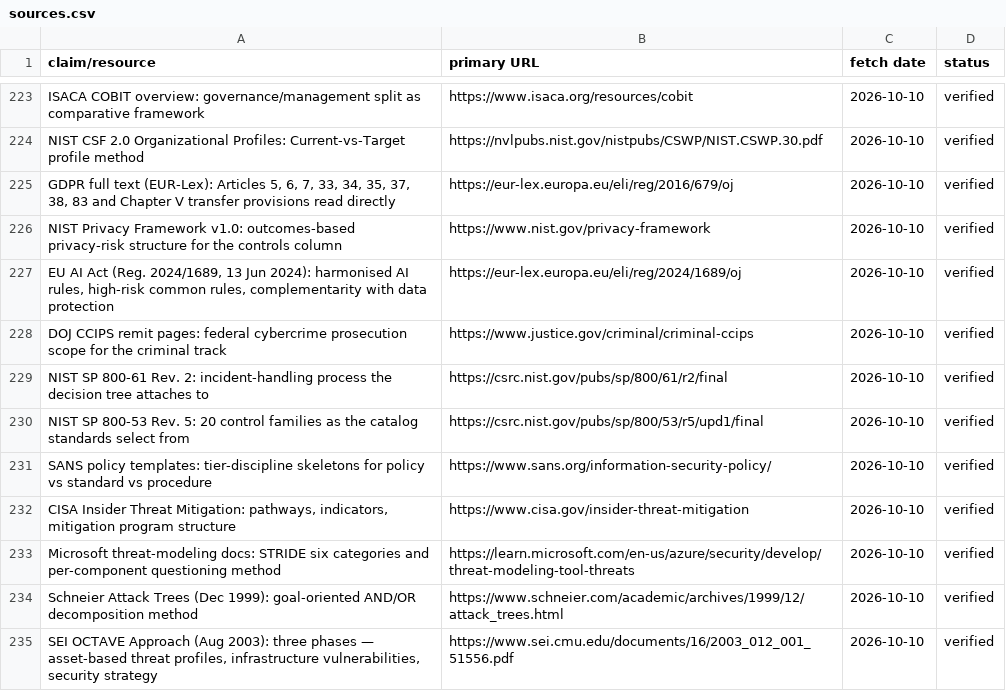
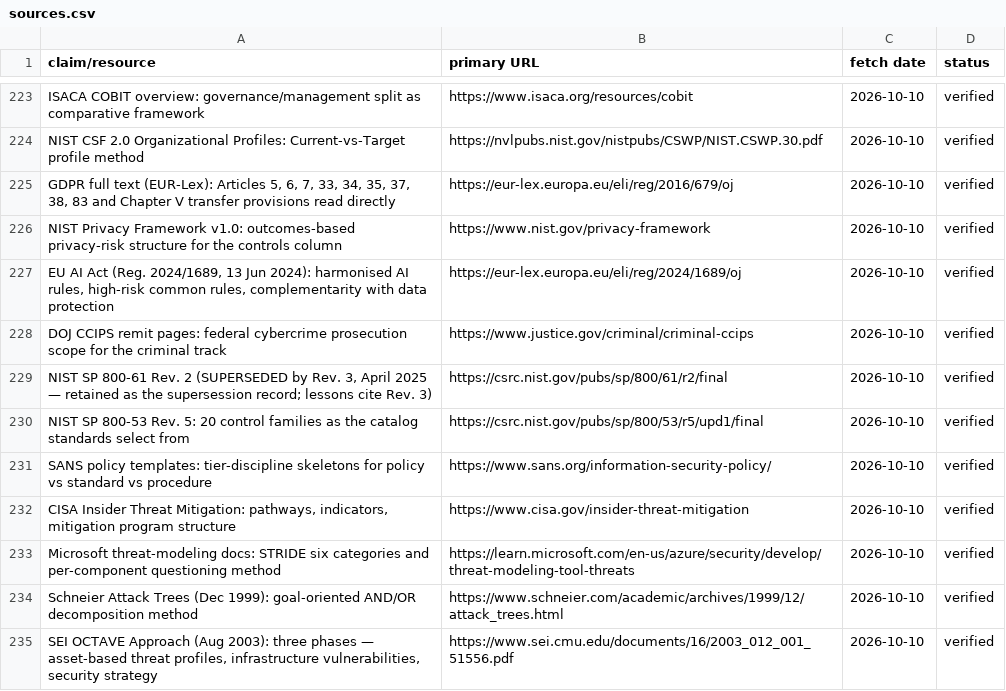
Before and after one commit to dynoshippedit/ai-career-kg, a CSV file: guidebook/sources.csv, drawn as a sheet; only a part is shown, gaps mark what is left out.

Commit message:
Guidebook: brief-audit fixes + research inputs in-repo
- e-investigations: SP 800-61 Rev. 2 -> Rev. 3 (superseded); ledger row annotated
- b-xss / b-session-auth: cheat-sheet slugs verified 2026-10-09, now linked directly
- b-xss: reflected/stored detection pairing added (CSP reports, log patterns)
- research-inputs/: the brief, curriculum, program map, night research ship with the program
- no push

```diff
--- a/guidebook/sources.csv
+++ b/guidebook/sources.csv
@@ -228,3 +228,3 @@ NIST Privacy Framework v1.0: outcomes-based privacy-risk structure for the contr
 DOJ CCIPS remit pages: federal cybercrime prosecution scope for the criminal track,https://www.justice.gov/criminal/criminal-ccips,2026-10-10,verified
-NIST SP 800-61 Rev. 2: incident-handling process the decision tree attaches to,https://csrc.nist.gov/pubs/sp/800/61/r2/final,2026-10-10,verified
+"NIST SP 800-61 Rev. 2 (SUPERSEDED by Rev. 3, April 2025 — retained as the supersession record; lessons cite Rev. 3)",https://csrc.nist.gov/pubs/sp/800/61/r2/final,2026-10-10,verified
 NIST SP 800-53 Rev. 5: 20 control families as the catalog standards select from,https://csrc.nist.gov/pubs/sp/800/53/r5/upd1/final,2026-10-10,verified
```
Also changed, not shown: 22 other files.
